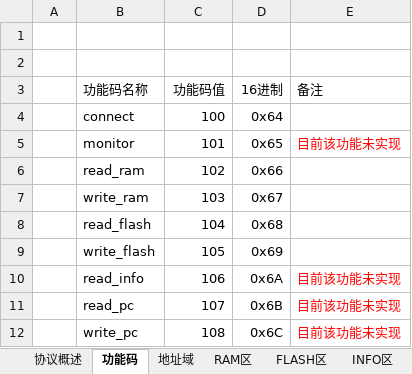
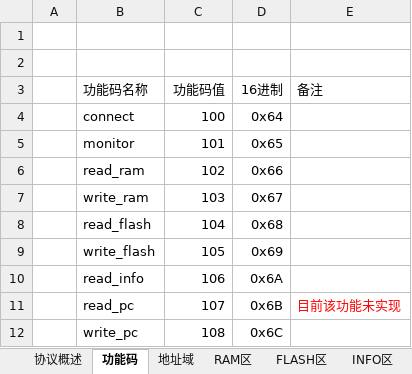
Before and after one commit to ZhangXZ123/zxzTest, an Excel workbook: doc/wpfPlayer_UDP_通信协议.xlsx, sheet 功能码, drawn as a sheet; values as stored, in another font and other column widths than the file's, no borders; the diff names each change by its address in the sheet, - before the commit and + after, or states it on an @@ line.

```diff
--- a/doc/wpfPlayer_UDP_通信协议.xlsx (sheet 功能码)
+++ b/doc/wpfPlayer_UDP_通信协议.xlsx (sheet 功能码)
-E5 (备注): 目前该功能未实现
+E5 (备注): (empty)
-E10 (备注): 目前该功能未实现
+E10 (备注): (empty)
-E12 (备注): 目前该功能未实现
+E12 (备注): (empty)
```
Also changed, not shown: sheet PC区, 2 other files.
